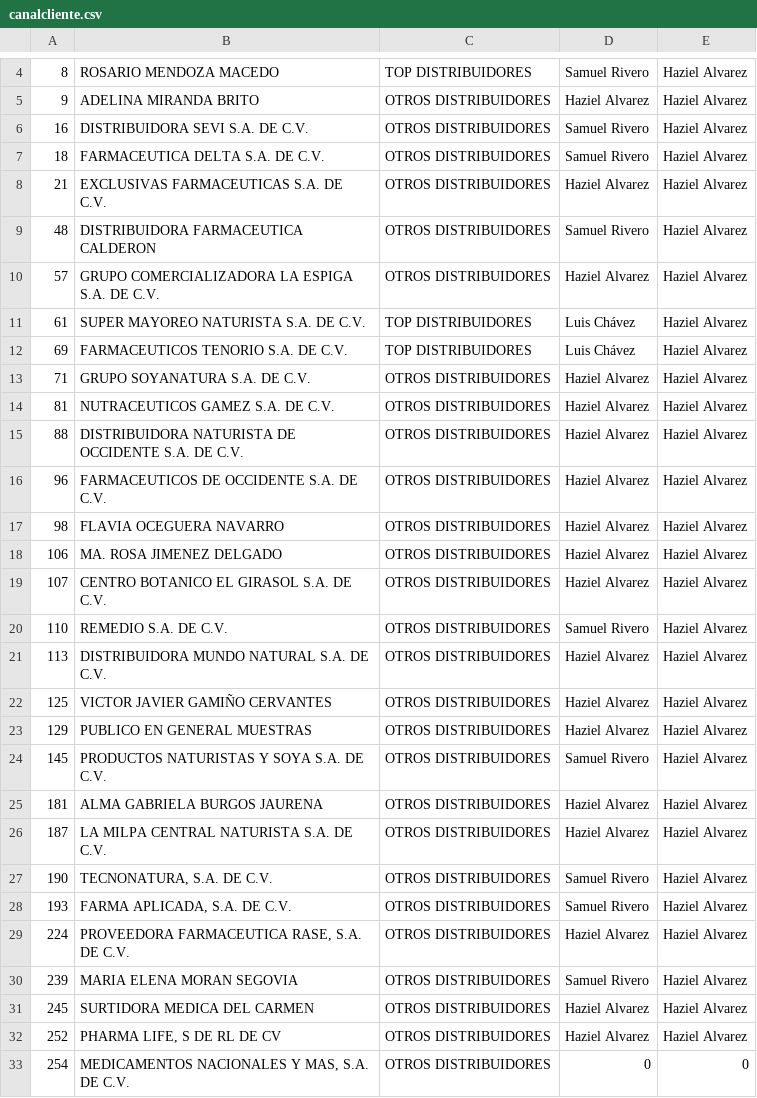
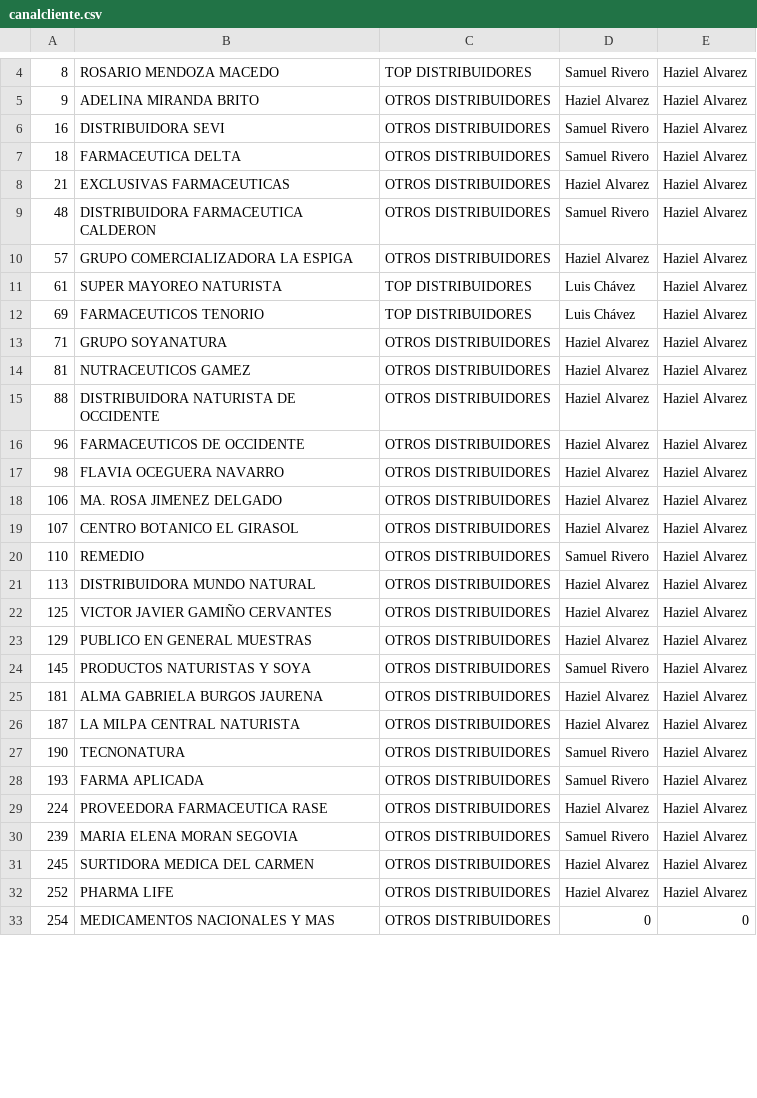
Before and after one commit to Geratano/Farmiral, a CSV file: canalcliente.csv, drawn as a sheet; only a part is shown, gaps mark what is left out; the diff covers the shown part only; the diff names each change by its address in the sheet, - before the commit and + after, or states it on an @@ line.

```diff
--- a/canalcliente.csv
+++ b/canalcliente.csv
-B6: DISTRIBUIDORA SEVI S.A. DE C.V.
+B6: DISTRIBUIDORA SEVI
-B7: FARMACEUTICA DELTA S.A. DE C.V.
+B7: FARMACEUTICA DELTA
-B8: EXCLUSIVAS FARMACEUTICAS S.A. DE C.V.
+B8: EXCLUSIVAS FARMACEUTICAS
-B10: GRUPO COMERCIALIZADORA LA ESPIGA S.A. DE C.V.
+B10: GRUPO COMERCIALIZADORA LA ESPIGA
-B11: SUPER MAYOREO NATURISTA S.A. DE C.V.
+B11: SUPER MAYOREO NATURISTA
-B12: FARMACEUTICOS TENORIO S.A. DE C.V.
+B12: FARMACEUTICOS TENORIO
-B13: GRUPO SOYANATURA S.A. DE C.V.
+B13: GRUPO SOYANATURA
-B14: NUTRACEUTICOS GAMEZ S.A. DE C.V.
+B14: NUTRACEUTICOS GAMEZ
-B15: DISTRIBUIDORA NATURISTA DE OCCIDENTE S.A. DE C.V.
+B15: DISTRIBUIDORA NATURISTA DE OCCIDENTE
-B16: FARMACEUTICOS DE OCCIDENTE S.A. DE C.V.
+B16: FARMACEUTICOS DE OCCIDENTE
-B19: CENTRO BOTANICO EL GIRASOL S.A. DE C.V.
+B19: CENTRO BOTANICO EL GIRASOL
-B20: REMEDIO S.A. DE C.V.
+B20: REMEDIO
-B21: DISTRIBUIDORA MUNDO NATURAL S.A. DE C.V.
+B21: DISTRIBUIDORA MUNDO NATURAL
-B24: PRODUCTOS NATURISTAS Y SOYA S.A. DE C.V.
+B24: PRODUCTOS NATURISTAS Y SOYA
-B26: LA MILPA CENTRAL NATURISTA S.A. DE C.V.
+B26: LA MILPA CENTRAL NATURISTA
-B27: TECNONATURA, S.A. DE C.V.
+B27: TECNONATURA
-B28: FARMA APLICADA, S.A. DE C.V.
+B28: FARMA APLICADA
-B29: PROVEEDORA FARMACEUTICA RASE, S.A. DE C.V.
+B29: PROVEEDORA FARMACEUTICA RASE
-B32: PHARMA LIFE, S DE RL DE CV
+B32: PHARMA LIFE
-B33: MEDICAMENTOS NACIONALES Y MAS, S.A. DE C.V.
+B33: MEDICAMENTOS NACIONALES Y MAS
```
Also changed, not shown: 35 edited cells elsewhere in this file.
